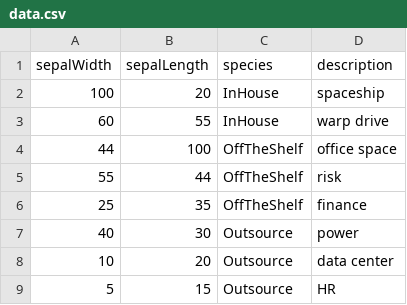
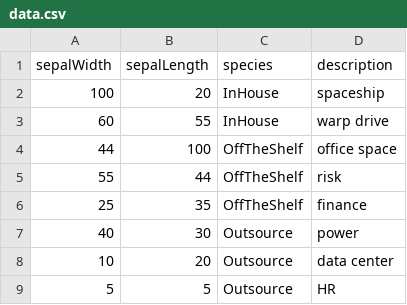
Before and after one commit to methods/valueChainMap, a CSV file: data.csv, drawn as a sheet.

Commit message:
lines working, although deleting now buggy bc Data array shifts

```diff
--- a/data.csv
+++ b/data.csv
@@ -8,2 +8,2 @@ sepalWidth,sepalLength,species,description
 10,20,Outsource,data center
-5,15,Outsource,HR
+5,5,Outsource,HR
```
Also changed, not shown: 1 other file.
